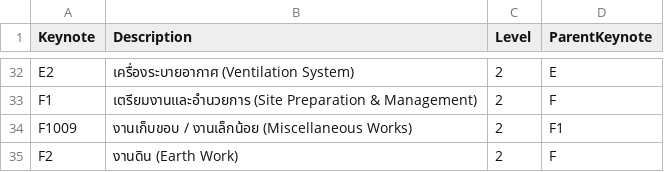
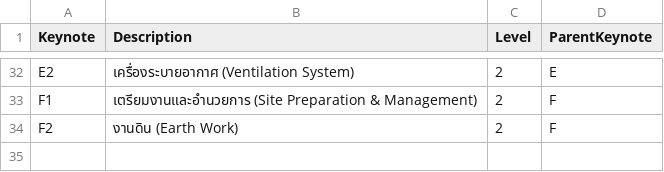
Before and after one commit to SmallbimStudio/RSB_BOQ_Database, a CSV file: RSB_database_boqstructure.csv, drawn as a sheet; only a part is shown, gaps mark what is left out; the diff names each change by its address in the sheet, - before the commit and + after, or states it on an @@ line.

Commit message:
Automated database update: 2025-07-21T11:02:04.235Z

```diff
--- a/RSB_database_boqstructure.csv
+++ b/RSB_database_boqstructure.csv
-row 34: F1009 | งานเก็บขอบ / งานเล็กน้อย (Miscellaneous Works) | 2 | F1
```
Also changed, not shown: 1 other file.
